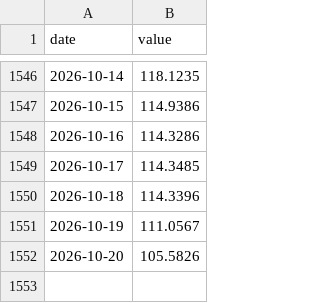
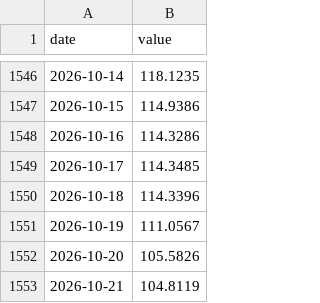
Before and after one commit to xhelgo/random_test, a CSV file: 4351ca9e1ba5.csv, drawn as a sheet; only a part is shown, gaps mark what is left out; the diff names each change by its address in the sheet, - before the commit and + after, or states it on an @@ line.

```diff
--- a/4351ca9e1ba5.csv
+++ b/4351ca9e1ba5.csv
+row 1553: 2026-10-21 | 104.8119
```
Also changed, not shown: 0b66902893c5.csv, 1bfebe61024d.csv.
